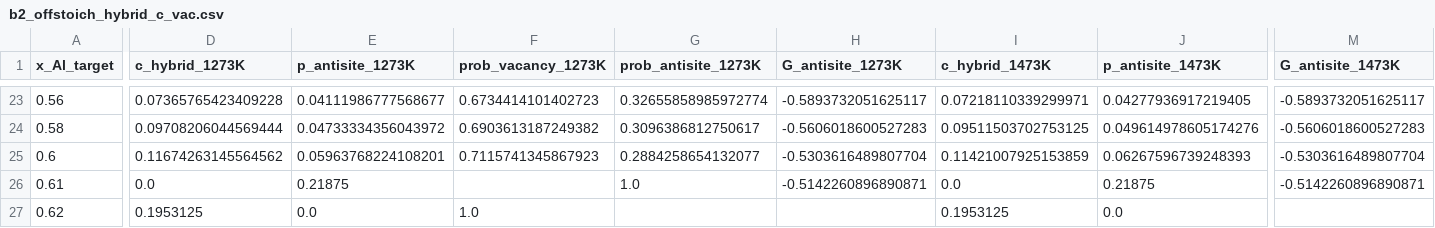
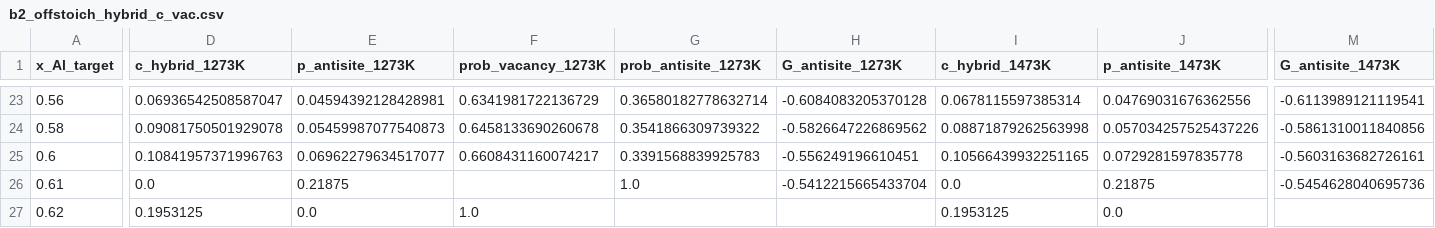
Before and after one commit to minimumtone/machine-learning, a CSV file: laves_fig6/b2_offstoich/analysis/b2_offstoich_hybrid_c_vac.csv, drawn as a sheet; only a part is shown, gaps mark what is left out; the diff covers the shown part only; the diff names each change by its address in the sheet, - before the commit and + after, or states it on an @@ line.

```diff
--- a/laves_fig6/b2_offstoich/analysis/b2_offstoich_hybrid_c_vac.csv
+++ b/laves_fig6/b2_offstoich/analysis/b2_offstoich_hybrid_c_vac.csv
-D23 (c_hybrid_1273K): 0.07365765423409228
+D23 (c_hybrid_1273K): 0.06936542508587047
-E23 (p_antisite_1273K): 0.04111986777568677
+E23 (p_antisite_1273K): 0.04594392128428981
-F23 (prob_vacancy_1273K): 0.6734414101402723
+F23 (prob_vacancy_1273K): 0.6341981722136729
-G23 (prob_antisite_1273K): 0.32655858985972774
+G23 (prob_antisite_1273K): 0.36580182778632714
-H23 (G_antisite_1273K): -0.5893732051625117
+H23 (G_antisite_1273K): -0.6084083205370128
-I23 (c_hybrid_1473K): 0.07218110339299971
+I23 (c_hybrid_1473K): 0.0678115597385314
-J23 (p_antisite_1473K): 0.04277936917219405
+J23 (p_antisite_1473K): 0.04769031676362556
-M23 (G_antisite_1473K): -0.5893732051625117
+M23 (G_antisite_1473K): -0.6113989121119541
-D24 (c_hybrid_1273K): 0.09708206044569444
+D24 (c_hybrid_1273K): 0.09081750501929078
-E24 (p_antisite_1273K): 0.04733334356043972
+E24 (p_antisite_1273K): 0.05459987077540873
-F24 (prob_vacancy_1273K): 0.6903613187249382
+F24 (prob_vacancy_1273K): 0.6458133690260678
-G24 (prob_antisite_1273K): 0.3096386812750617
+G24 (prob_antisite_1273K): 0.3541866309739322
-H24 (G_antisite_1273K): -0.5606018600527283
+H24 (G_antisite_1273K): -0.5826647226869562
-I24 (c_hybrid_1473K): 0.09511503702753125
+I24 (c_hybrid_1473K): 0.08871879262563998
-J24 (p_antisite_1473K): 0.049614978605174276
+J24 (p_antisite_1473K): 0.057034257525437226
-M24 (G_antisite_1473K): -0.5606018600527283
+M24 (G_antisite_1473K): -0.5861310011840856
-D25 (c_hybrid_1273K): 0.11674263145564562
+D25 (c_hybrid_1273K): 0.10841957371996763
-E25 (p_antisite_1273K): 0.05963768224108201
+E25 (p_antisite_1273K): 0.06962279634517077
-F25 (prob_vacancy_1273K): 0.7115741345867923
+F25 (prob_vacancy_1273K): 0.6608431160074217
-G25 (prob_antisite_1273K): 0.2884258654132077
+G25 (prob_antisite_1273K): 0.3391568839925783
-H25 (G_antisite_1273K): -0.5303616489807704
+H25 (G_antisite_1273K): -0.556249196610451
-I25 (c_hybrid_1473K): 0.11421007925153859
+I25 (c_hybrid_1473K): 0.10566439932251165
-J25 (p_antisite_1473K): 0.06267596739248393
+J25 (p_antisite_1473K): 0.0729281597835778
-M25 (G_antisite_1473K): -0.5303616489807704
+M25 (G_antisite_1473K): -0.5603163682726161
-H26 (G_antisite_1273K): -0.5142260896890871
+H26 (G_antisite_1273K): -0.5412215665433704
-M26 (G_antisite_1473K): -0.5142260896890871
+M26 (G_antisite_1473K): -0.5454628040695736
```
Also changed, not shown: 146 edited cells elsewhere in this file, laves_fig6/b2_offstoich/analysis/vacancy_concentration_exp_vs_mace.csv, 6 other files.
